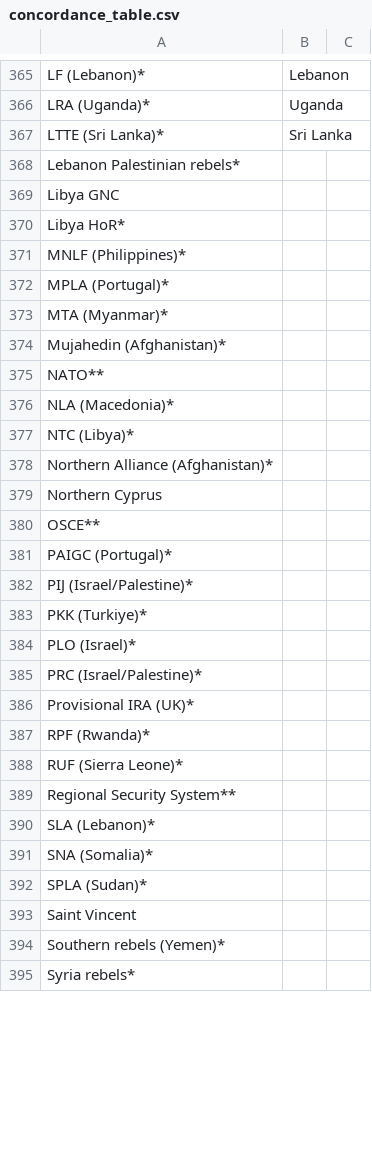
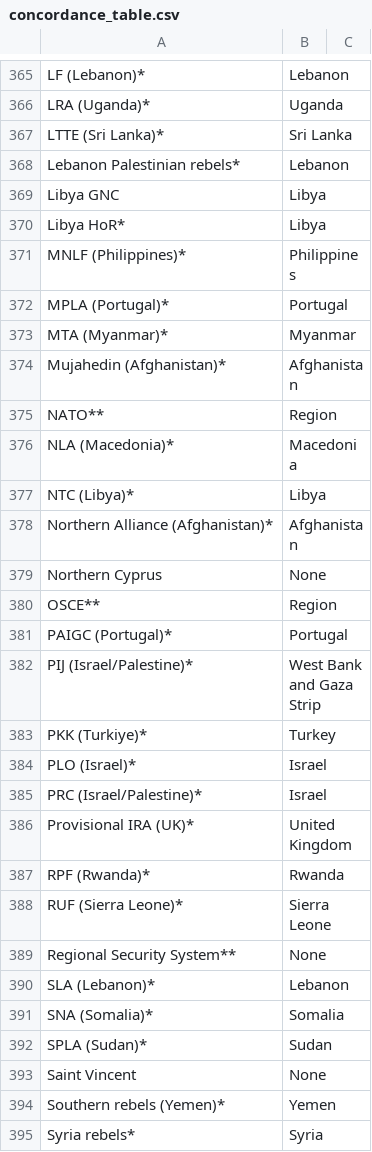
Before and after one commit to Bvlampe/MSc_thesis_PolSci, a CSV file: concordance_table.csv, drawn as a sheet; only a part is shown, gaps mark what is left out; the diff covers the shown part only.

Commit message:
Finalised adding weapon imports dataset

```diff
--- a/concordance_table.csv
+++ b/concordance_table.csv
@@ -367,29 +367,29 @@ LRA (Uganda)*,Uganda,
 LTTE (Sri Lanka)*,Sri Lanka,
-Lebanon Palestinian rebels*,,
-Libya GNC,,
-Libya HoR*,,
-MNLF (Philippines)*,,
-MPLA (Portugal)*,,
-MTA (Myanmar)*,,
-Mujahedin (Afghanistan)*,,
-NATO**,,
-NLA (Macedonia)*,,
-NTC (Libya)*,,
-Northern Alliance (Afghanistan)*,,
-Northern Cyprus,,
-OSCE**,,
-PAIGC (Portugal)*,,
-PIJ (Israel/Palestine)*,,
-PKK (Turkiye)*,,
-PLO (Israel)*,,
-PRC (Israel/Palestine)*,,
-Provisional IRA (UK)*,,
-RPF (Rwanda)*,,
-RUF (Sierra Leone)*,,
-Regional Security System**,,
-SLA (Lebanon)*,,
-SNA (Somalia)*,,
-SPLA (Sudan)*,,
-Saint Vincent,,
-Southern rebels (Yemen)*,,
-Syria rebels*,,
+Lebanon Palestinian rebels*,Lebanon,
+Libya GNC,Libya,
+Libya HoR*,Libya,
+MNLF (Philippines)*,Philippines,
+MPLA (Portugal)*,Portugal,
+MTA (Myanmar)*,Myanmar,
+Mujahedin (Afghanistan)*,Afghanistan,
+NATO**,Region,
+NLA (Macedonia)*,Macedonia,
+NTC (Libya)*,Libya,
+Northern Alliance (Afghanistan)*,Afghanistan,
+Northern Cyprus,None,
+OSCE**,Region,
+PAIGC (Portugal)*,Portugal,
+PIJ (Israel/Palestine)*,West Bank and Gaza Strip,
+PKK (Turkiye)*,Turkey,
+PLO (Israel)*,Israel,
+PRC (Israel/Palestine)*,Israel,
+Provisional IRA (UK)*,United Kingdom,
+RPF (Rwanda)*,Rwanda,
+RUF (Sierra Leone)*,Sierra Leone,
+Regional Security System**,None,
+SLA (Lebanon)*,Lebanon,
+SNA (Somalia)*,Somalia,
+SPLA (Sudan)*,Sudan,
+Saint Vincent,None,
+Southern rebels (Yemen)*,Yemen,
+Syria rebels*,Syria,
```
Also changed, not shown: 10 edited cells elsewhere in this file, 4 other files.
